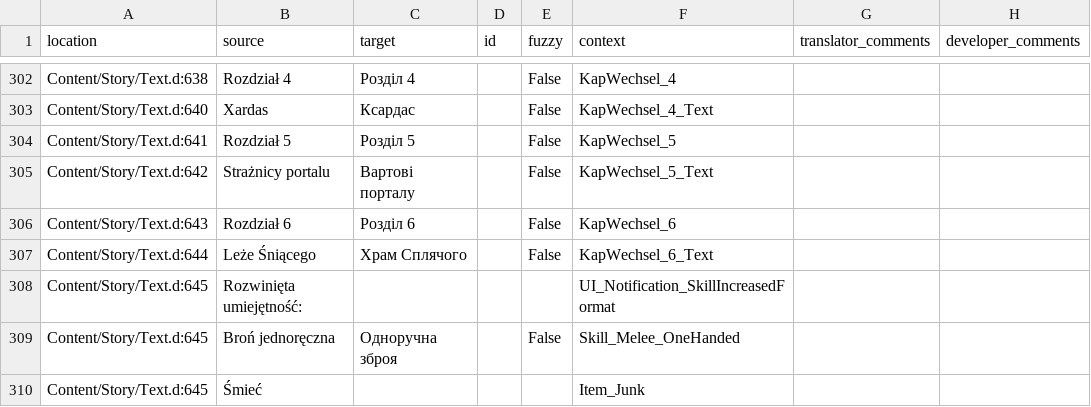
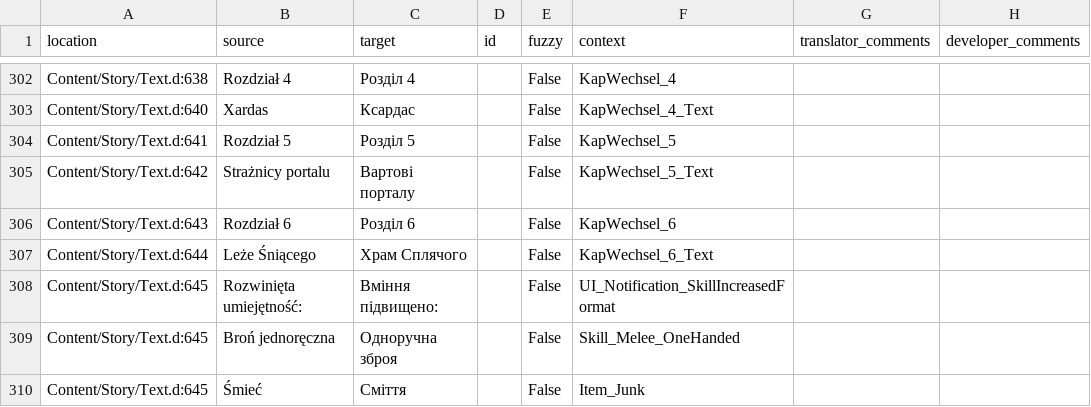
Before and after one commit to Nyras-Enjoyers/nyras-prologue-demake-scripts, a CSV file: .translations/uk/Text_constants.csv, drawn as a sheet; only a part is shown, gaps mark what is left out.

Commit message:
Translated using Weblate (Ukrainian)
Currently translated at 100.0% (309 of 309 strings)

Translation: Nyras Prolog Demake/Text_constants
Translate-URL: http://weblate.cokoliv.eu/projects/nyras-prolog-demake/text_constants/uk/

```diff
--- a/.translations/uk/Text_constants.csv
+++ b/.translations/uk/Text_constants.csv
@@ -307,4 +307,4 @@
 "Content/Story/Text.d:644","Leże Śniącego","Храм Сплячого","","False","KapWechsel_6_Text","",""
-"Content/Story/Text.d:645","Rozwinięta umiejętność: ","","","","UI_Notification_SkillIncreasedFormat","",""
+"Content/Story/Text.d:645","Rozwinięta umiejętność: ","Вміння підвищено: ","","False","UI_Notification_SkillIncreasedFormat","",""
 "Content/Story/Text.d:645","Broń jednoręczna","Одноручна зброя","","False","Skill_Melee_OneHanded","",""
-"Content/Story/Text.d:645","Śmieć","","","","Item_Junk","",""
+"Content/Story/Text.d:645","Śmieć","Сміття","","False","Item_Junk","",""
```
